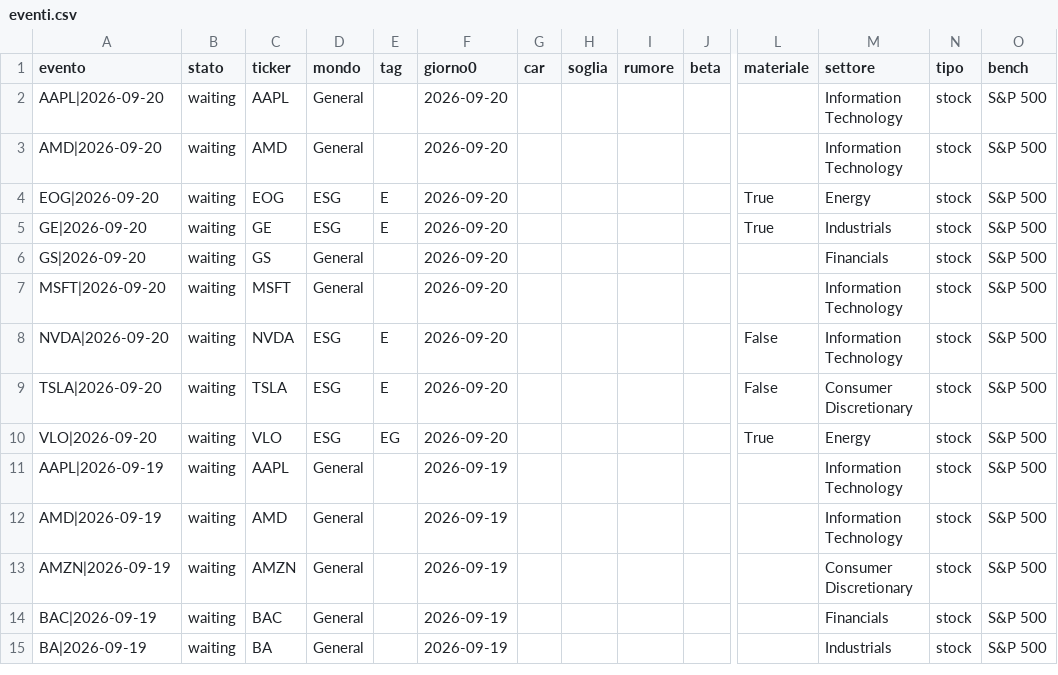
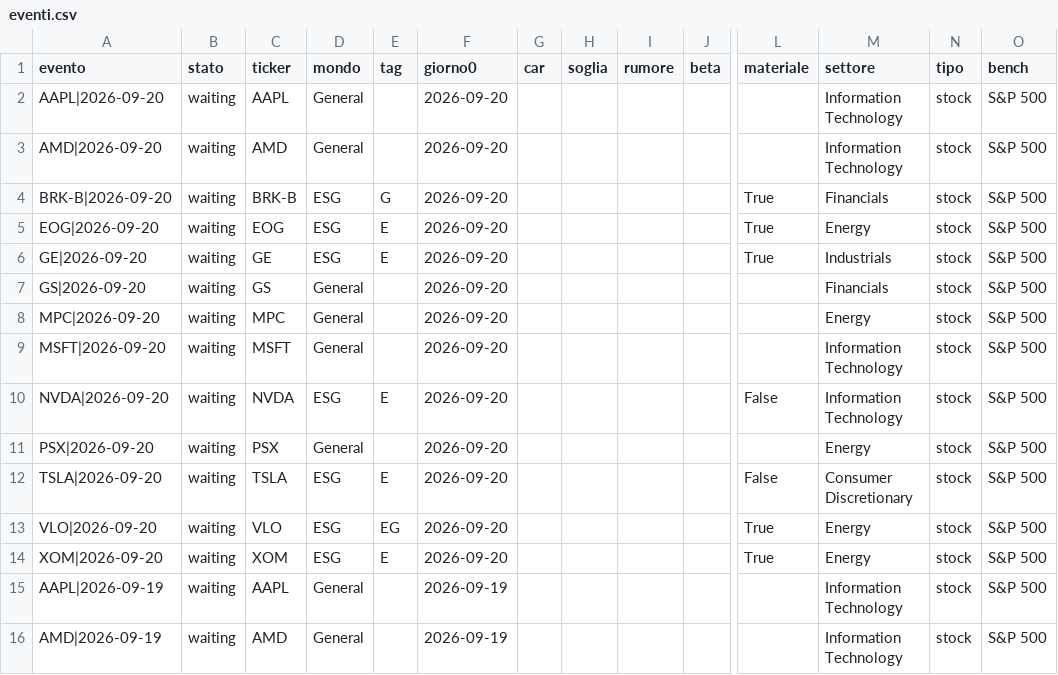
Before and after one commit to carlospinetto99/news-impact-tracker, a CSV file: eventi.csv, drawn as a sheet; only a part is shown, gaps mark what is left out; the shorter side is filled out with more unchanged rows; rows hold the shown columns only; the diff names each change by its address in the sheet, - before the commit and + after, or states it on an @@ line.

```diff
--- a/eventi.csv
+++ b/eventi.csv
+row 4: BRK-B|2026-09-20 | waiting | BRK-B | ESG | G | 2026-09-20 |  |  |  |  | True | Financials | stock | S&P 500
+row 8: MPC|2026-09-20 | waiting | MPC | General |  | 2026-09-20 |  |  |  |  |  | Energy | stock | S&P 500
+row 11: PSX|2026-09-20 | waiting | PSX | General |  | 2026-09-20 |  |  |  |  |  | Energy | stock | S&P 500
+row 14: XOM|2026-09-20 | waiting | XOM | ESG | E | 2026-09-20 |  |  |  |  | True | Energy | stock | S&P 500
```
Also changed, not shown: 1 other file.
